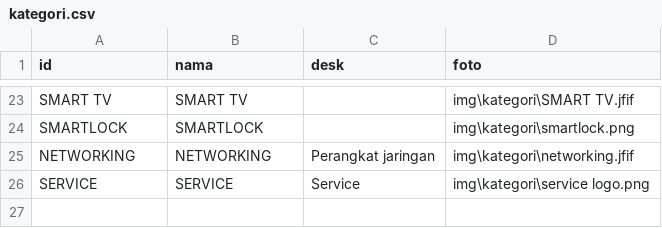
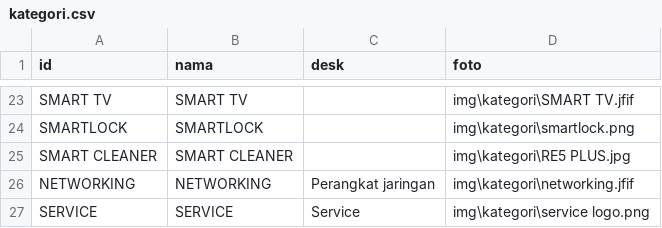
Before and after one commit to fendyfreelancestore/fendyfreelancestore, a CSV file: kategori.csv, drawn as a sheet; only a part is shown, gaps mark what is left out.

```diff
--- a/kategori.csv
+++ b/kategori.csv
@@ -24,2 +24,3 @@ SMART TV,SMART TV,,img\kategori\SMART TV.jfif
 SMARTLOCK,SMARTLOCK,,img\kategori\smartlock.png
+SMART CLEANER,SMART CLEANER,,img\kategori\RE5 PLUS.jpg
 NETWORKING,NETWORKING,Perangkat jaringan,img\kategori\networking.jfif
```
Also changed, not shown: brand.csv, produk.csv, 2 other files.
